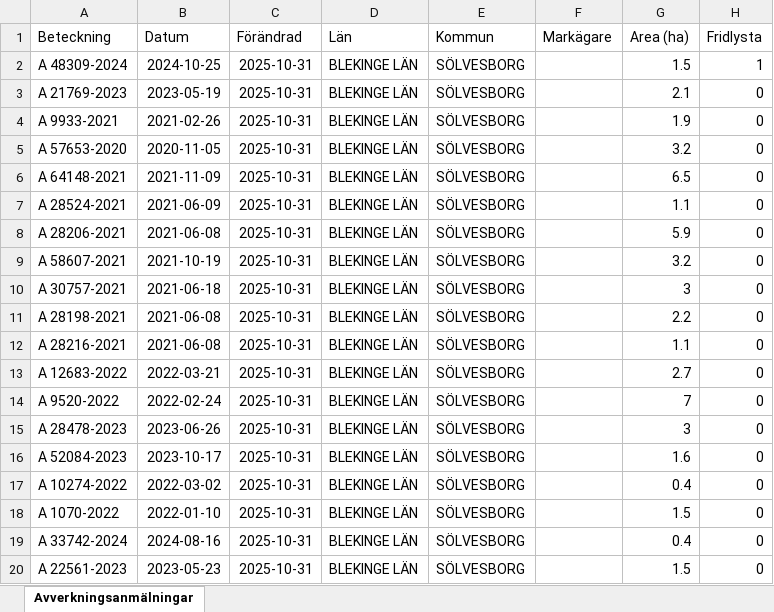
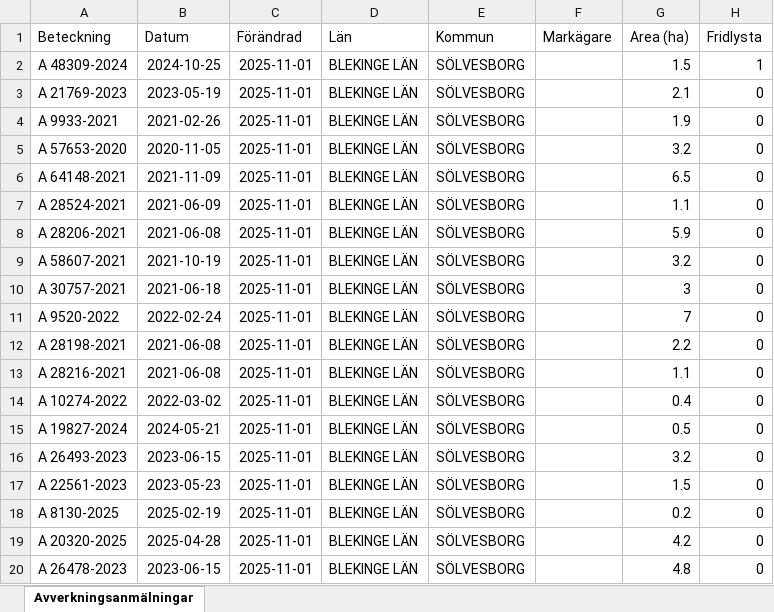
Before and after one commit to klasma/Logging_1083, an Excel workbook: Översikt SÖLVESBORG.xlsx, sheet Avverkningsanmälningar, drawn as a sheet; only a part is shown; values as stored, in another font and other column widths than the file's, no borders; the diff covers the shown part only; the diff names each change by its address in the sheet, - before the commit and + after, or states it on an @@ line.

```diff
--- a/Översikt SÖLVESBORG.xlsx (sheet Avverkningsanmälningar)
+++ b/Översikt SÖLVESBORG.xlsx (sheet Avverkningsanmälningar)
-C2:C20 (Förändrad): 2025-10-31
+C2:C20 (Förändrad): 2025-11-01
-A11 (Beteckning): A 28198-2021
+A11 (Beteckning): A 9520-2022
-B11 (Datum): 2021-06-08
+B11 (Datum): 2022-02-24
-G11 (Area (ha)): 2.2
+G11 (Area (ha)): 7
-A12 (Beteckning): A 28216-2021
+A12 (Beteckning): A 28198-2021
-G12 (Area (ha)): 1.1
+G12 (Area (ha)): 2.2
-A13 (Beteckning): A 12683-2022
+A13 (Beteckning): A 28216-2021
-B13 (Datum): 2022-03-21
+B13 (Datum): 2021-06-08
-G13 (Area (ha)): 2.7
+G13 (Area (ha)): 1.1
-A14 (Beteckning): A 9520-2022
+A14 (Beteckning): A 10274-2022
-B14 (Datum): 2022-02-24
+B14 (Datum): 2022-03-02
-G14 (Area (ha)): 7
+G14 (Area (ha)): 0.4
-A15 (Beteckning): A 28478-2023
+A15 (Beteckning): A 19827-2024
-B15 (Datum): 2023-06-26
+B15 (Datum): 2024-05-21
-G15 (Area (ha)): 3
+G15 (Area (ha)): 0.5
-A16 (Beteckning): A 52084-2023
+A16 (Beteckning): A 26493-2023
-B16 (Datum): 2023-10-17
+B16 (Datum): 2023-06-15
-G16 (Area (ha)): 1.6
+G16 (Area (ha)): 3.2
-A17 (Beteckning): A 10274-2022
+A17 (Beteckning): A 22561-2023
-B17 (Datum): 2022-03-02
+B17 (Datum): 2023-05-23
-G17 (Area (ha)): 0.4
+G17 (Area (ha)): 1.5
-A18 (Beteckning): A 1070-2022
+A18 (Beteckning): A 8130-2025
-B18 (Datum): 2022-01-10
+B18 (Datum): 2025-02-19
-G18 (Area (ha)): 1.5
+G18 (Area (ha)): 0.2
-A19 (Beteckning): A 33742-2024
+A19 (Beteckning): A 20320-2025
-B19 (Datum): 2024-08-16
+B19 (Datum): 2025-04-28
-G19 (Area (ha)): 0.4
+G19 (Area (ha)): 4.2
-A20 (Beteckning): A 22561-2023
+A20 (Beteckning): A 26478-2023
-B20 (Datum): 2023-05-23
+B20 (Datum): 2023-06-15
-G20 (Area (ha)): 1.5
+G20 (Area (ha)): 4.8
```
Also changed, not shown: 271 edited cells elsewhere in this sheet, artfynd/A 21769-2023 artfynd.xlsx, artfynd/A 48309-2024 artfynd.xlsx, 9 other files.
